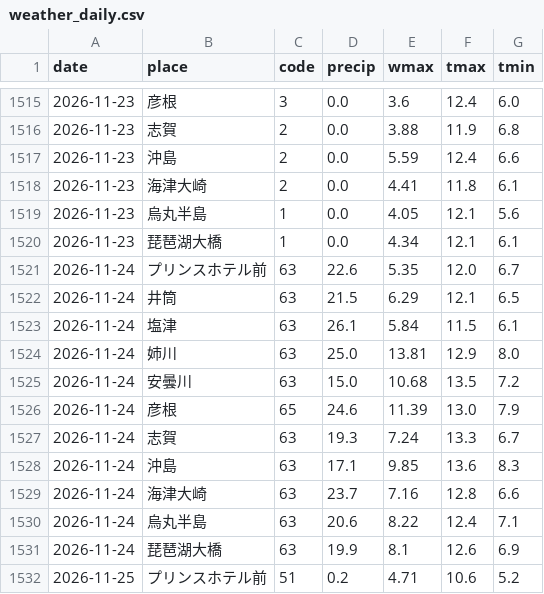
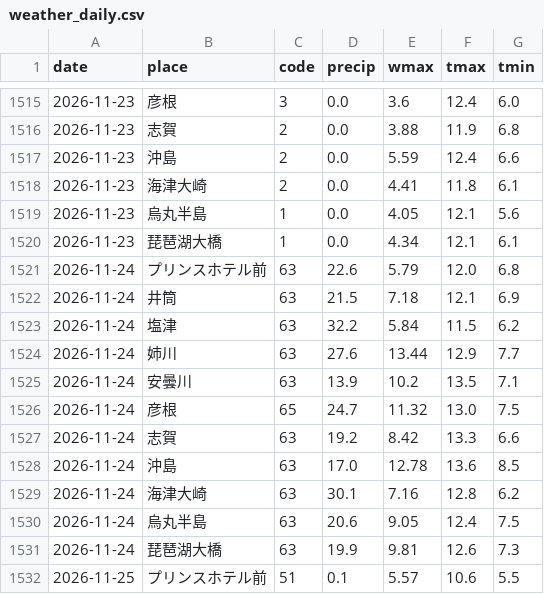
Before and after one commit to suzuhaya5666-lgtm/biwako-opendata, a CSV file: data/weather_daily.csv, drawn as a sheet; only a part is shown, gaps mark what is left out; the diff covers the shown part only.

```diff
--- a/data/weather_daily.csv
+++ b/data/weather_daily.csv
@@ -1520,13 +1520,13 @@ date,place,code,precip,wmax,tmax,tmin
 2026-11-23,琵琶湖大橋,1,0.0,4.34,12.1,6.1
-2026-11-24,プリンスホテル前,63,22.6,5.35,12.0,6.7
-2026-11-24,井筒,63,21.5,6.29,12.1,6.5
-2026-11-24,塩津,63,26.1,5.84,11.5,6.1
-2026-11-24,姉川,63,25.0,13.81,12.9,8.0
-2026-11-24,安曇川,63,15.0,10.68,13.5,7.2
-2026-11-24,彦根,65,24.6,11.39,13.0,7.9
-2026-11-24,志賀,63,19.3,7.24,13.3,6.7
-2026-11-24,沖島,63,17.1,9.85,13.6,8.3
-2026-11-24,海津大崎,63,23.7,7.16,12.8,6.6
-2026-11-24,烏丸半島,63,20.6,8.22,12.4,7.1
-2026-11-24,琵琶湖大橋,63,19.9,8.1,12.6,6.9
-2026-11-25,プリンスホテル前,51,0.2,4.71,10.6,5.2
+2026-11-24,プリンスホテル前,63,22.6,5.79,12.0,6.8
+2026-11-24,井筒,63,21.5,7.18,12.1,6.9
+2026-11-24,塩津,63,32.2,5.84,11.5,6.2
+2026-11-24,姉川,63,27.6,13.44,12.9,7.7
+2026-11-24,安曇川,63,13.9,10.2,13.5,7.1
+2026-11-24,彦根,65,24.7,11.32,13.0,7.5
+2026-11-24,志賀,63,19.2,8.42,13.3,6.6
+2026-11-24,沖島,63,17.0,12.78,13.6,8.5
+2026-11-24,海津大崎,63,30.1,7.16,12.8,6.2
+2026-11-24,烏丸半島,63,20.6,9.05,12.4,7.5
+2026-11-24,琵琶湖大橋,63,19.9,9.81,12.6,7.3
+2026-11-25,プリンスホテル前,51,0.1,5.57,10.6,5.5
```
Also changed, not shown: 2 added rows, 2 removed rows and 26 edited cells elsewhere in this file, data/observations.csv, data/rivers.csv, 2 other files.
